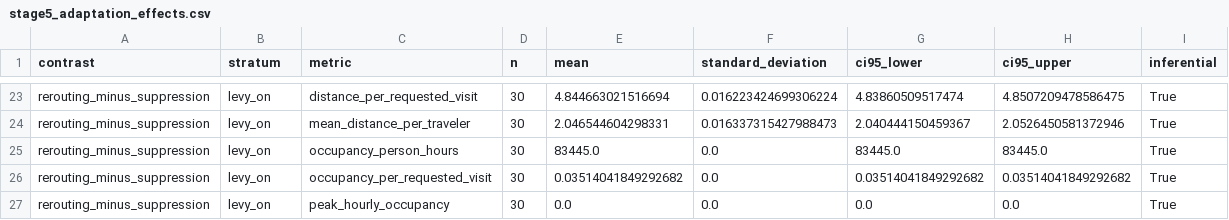
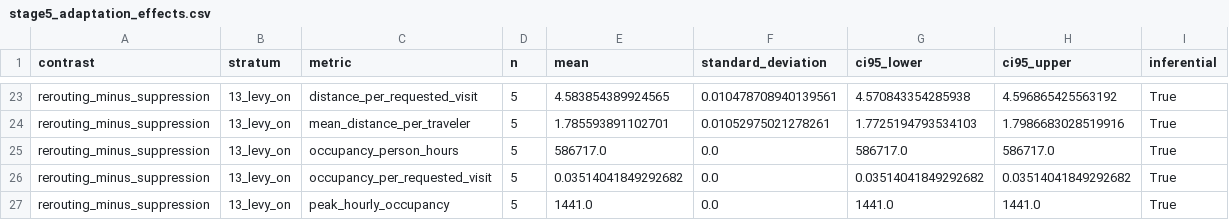
Before and after one commit to Virtual-Humans-Lab/LODUS, a CSV file: docs/results/popular_times_v2_stage5/stage5_adaptation_effects.csv, drawn as a sheet; only a part is shown, gaps mark what is left out; the diff covers the shown part only; the diff names each change by its address in the sheet, - before the commit and + after, or states it on an @@ line.

```diff
--- a/docs/results/popular_times_v2_stage5/stage5_adaptation_effects.csv
+++ b/docs/results/popular_times_v2_stage5/stage5_adaptation_effects.csv
-B23:B27 (stratum): levy_on
+B23:B27 (stratum): 13_levy_on
-D23:D27 (n): 30
+D23:D27 (n): 5
-E23 (mean): 4.844663021516694
+E23 (mean): 4.583854389924565
-F23 (standard_deviation): 0.016223424699306224
+F23 (standard_deviation): 0.010478708940139561
-G23 (ci95_lower): 4.83860509517474
+G23 (ci95_lower): 4.570843354285938
-H23 (ci95_upper): 4.8507209478586475
+H23 (ci95_upper): 4.596865425563192
-E24 (mean): 2.046544604298331
+E24 (mean): 1.785593891102701
-F24 (standard_deviation): 0.016337315427988473
+F24 (standard_deviation): 0.01052975021278261
-G24 (ci95_lower): 2.040444150459367
+G24 (ci95_lower): 1.7725194793534103
-H24 (ci95_upper): 2.0526450581372946
+H24 (ci95_upper): 1.7986683028519916
-E25 (mean): 83445.0
+E25 (mean): 586717.0
-G25 (ci95_lower): 83445.0
+G25 (ci95_lower): 586717.0
-H25 (ci95_upper): 83445.0
+H25 (ci95_upper): 586717.0
-E27 (mean): 0.0
+E27 (mean): 1441.0
-G27 (ci95_lower): 0.0
+G27 (ci95_lower): 1441.0
-H27 (ci95_upper): 0.0
+H27 (ci95_upper): 1441.0
```
Also changed, not shown: 58 edited cells elsewhere in this file, docs/results/popular_times_v2_stage5/stage5_scenario_statistics.csv, 29 other files.
